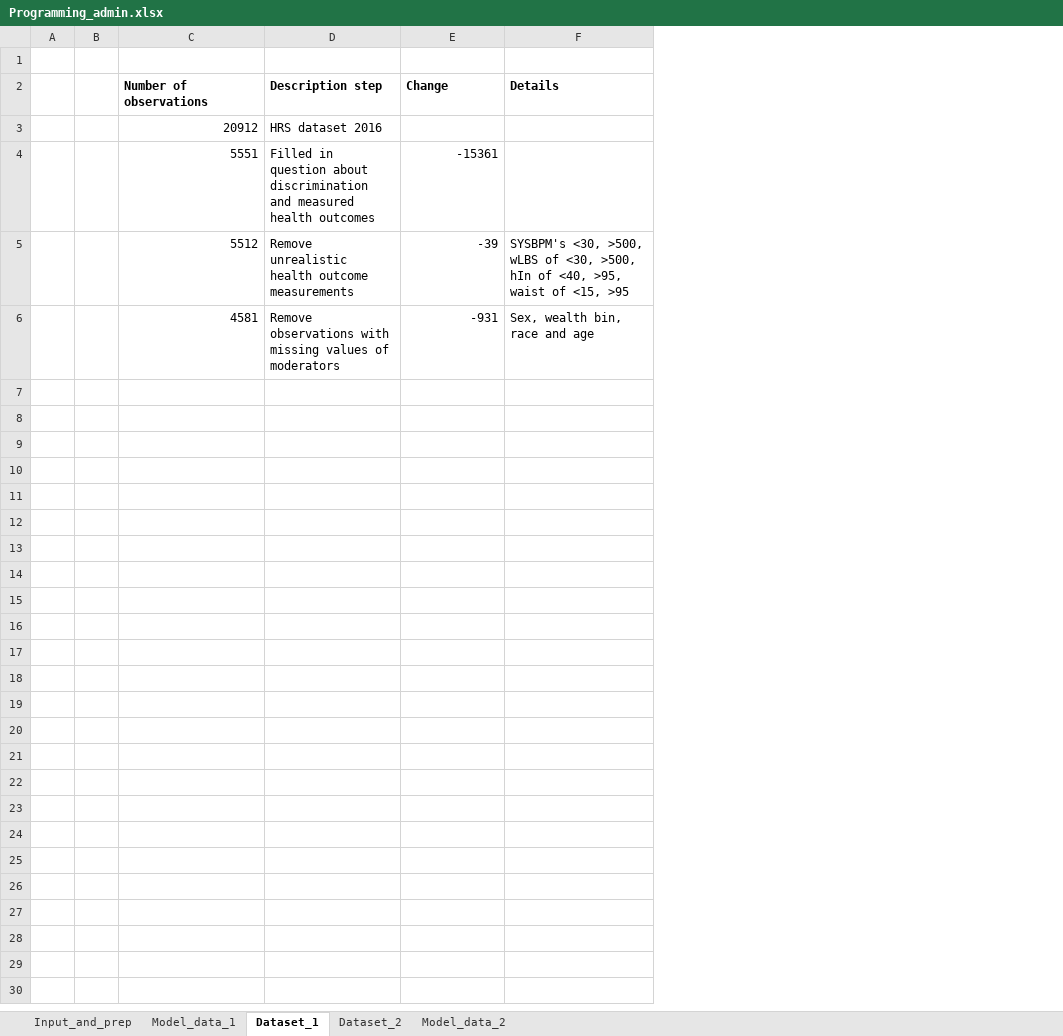
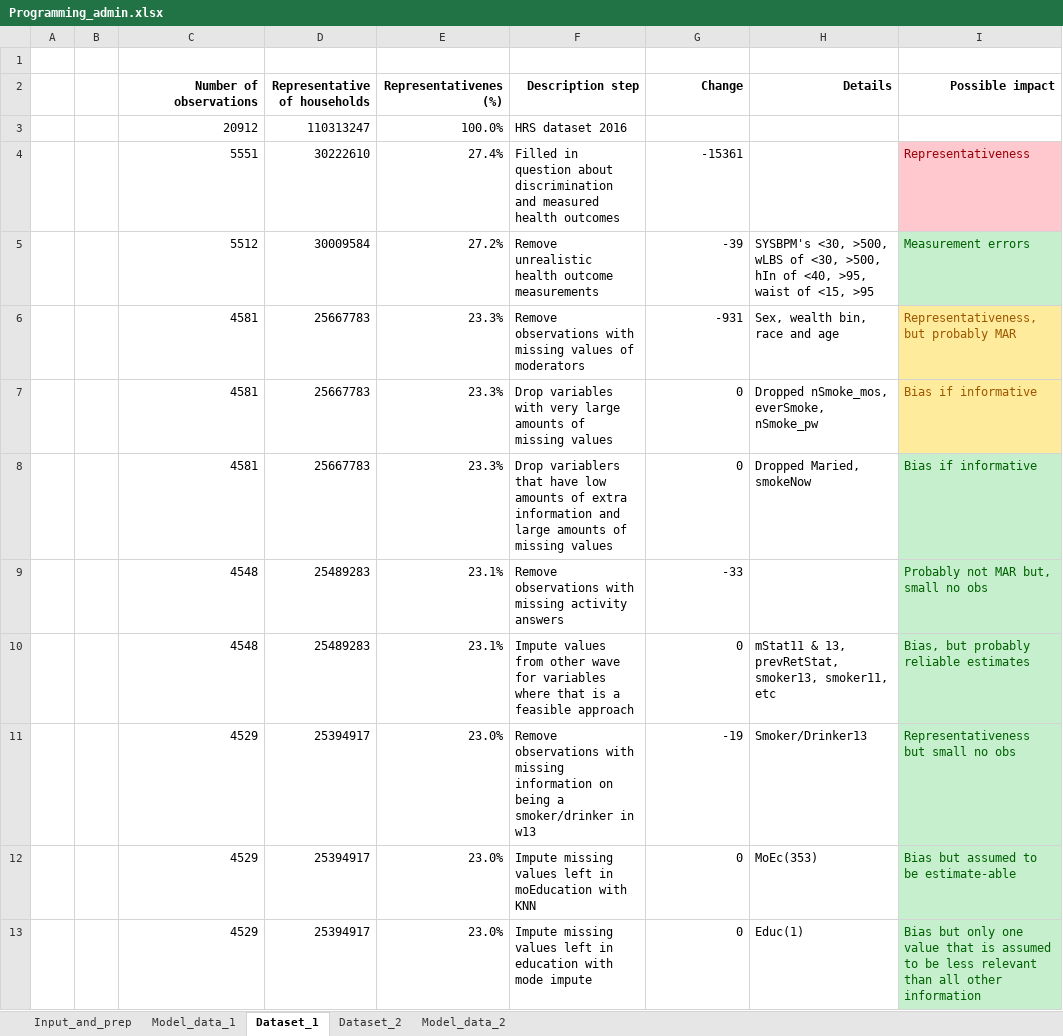
Before and after one commit to pimvandervoet/master_thesis_code, an Excel workbook: Programming_admin.xlsx, sheet Dataset_1, drawn as a sheet; values as stored, in another font and other column widths than the file's, no borders; addresses are those after the commit; the diff names each change by its address in the sheet, - before the commit and + after, or states it on an @@ line.

```diff
--- a/Programming_admin.xlsx (sheet Dataset_1)
+++ b/Programming_admin.xlsx (sheet Dataset_1)
+column D (Representative of households), rows 3-6: 110313247 | 30222610 | 30009584 | 25667783
+column E (Representativenes (%)), rows 3-6: 100.0% | 27.4% | 27.2% | 23.3%
+column I (Possible impact), rows 4-6: Representativeness | Measurement errors | Representativeness, but probably MAR
-C2 alignment: left
+C2 alignment: right
-F2:H2 alignment: left
+F2:H2 alignment: right
+row 7:  |  | 4581 | 25667783 | 23.3% | Drop variables with very large amounts of missing values | 0 | Dropped nSmoke_mos, everSmoke, nSmoke_pw | Bias if informative
+row 8:  |  | 4581 | 25667783 | 23.3% | Drop variablers that have low amounts of extra information and large amounts of missing values | 0 | Dropped Maried, smokeNow | Bias if informative
+row 9:  |  | 4548 | 25489283 | 23.1% | Remove observations with missing activity answers | -33 |  | Probably not MAR but, small no obs
+row 10:  |  | 4548 | 25489283 | 23.1% | Impute values from other wave for variables where that is a feasible approach | 0 | mStat11 & 13, prevRetStat, smoker13, smoker11, etc | Bias, but probably reliable estimates
+row 11:  |  | 4529 | 25394917 | 23.0% | Remove observations with missing information on being a smoker/drinker in w13 | -19 | Smoker/Drinker13 | Representativeness but small no obs
+row 12:  |  | 4529 | 25394917 | 23.0% | Impute missing values left in moEducation with KNN | 0 | MoEc(353) | Bias but assumed to be estimate-able
+row 13:  |  | 4529 | 25394917 | 23.0% | Impute missing values left in education with mode impute | 0 | Educ(1) | Bias but only one value that is assumed to be less relevant than all other information
```
Also changed, not shown: sheet Dataset_2, sheet Input_and_prep, formulas that keep their value, 4 other files.
